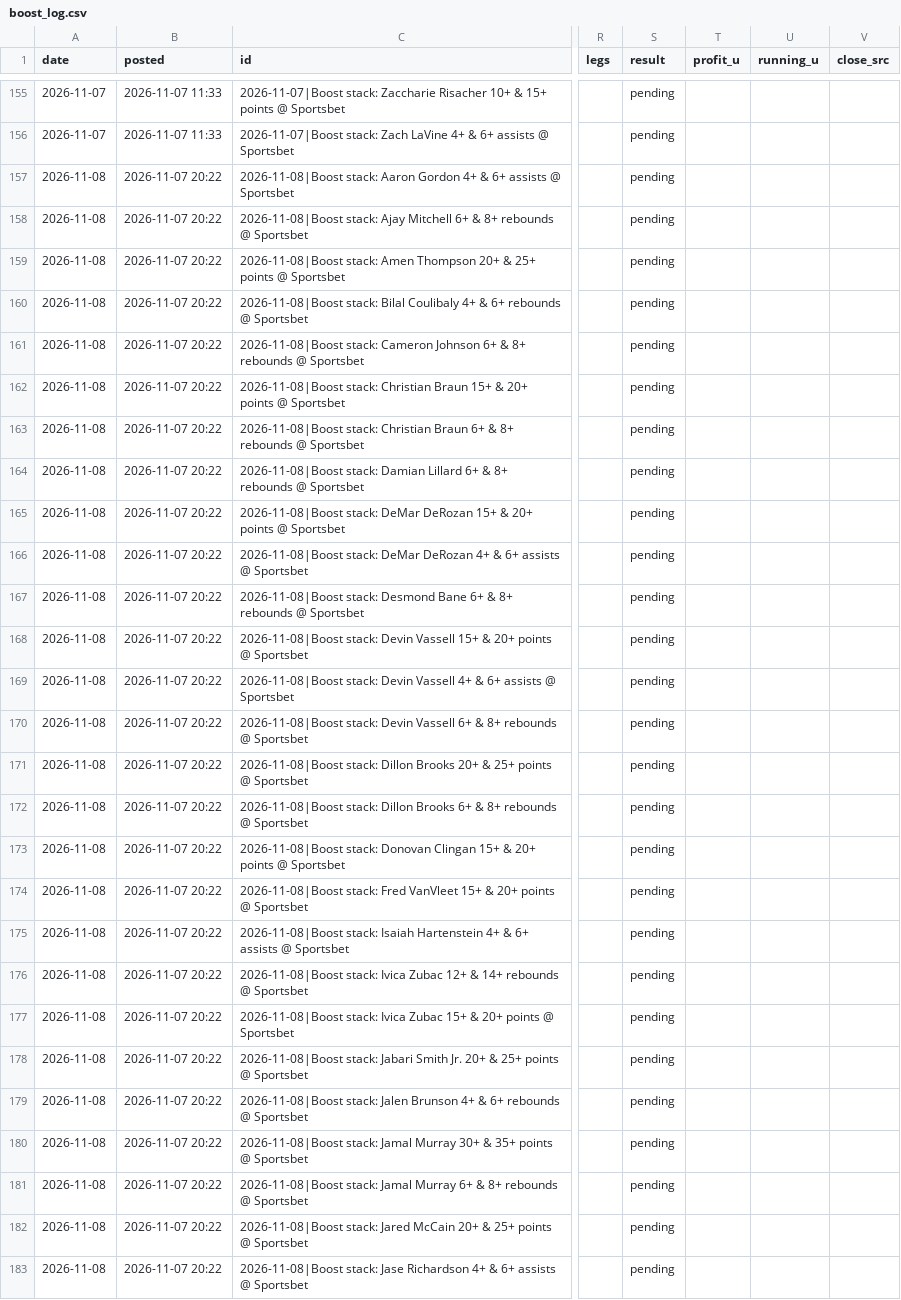
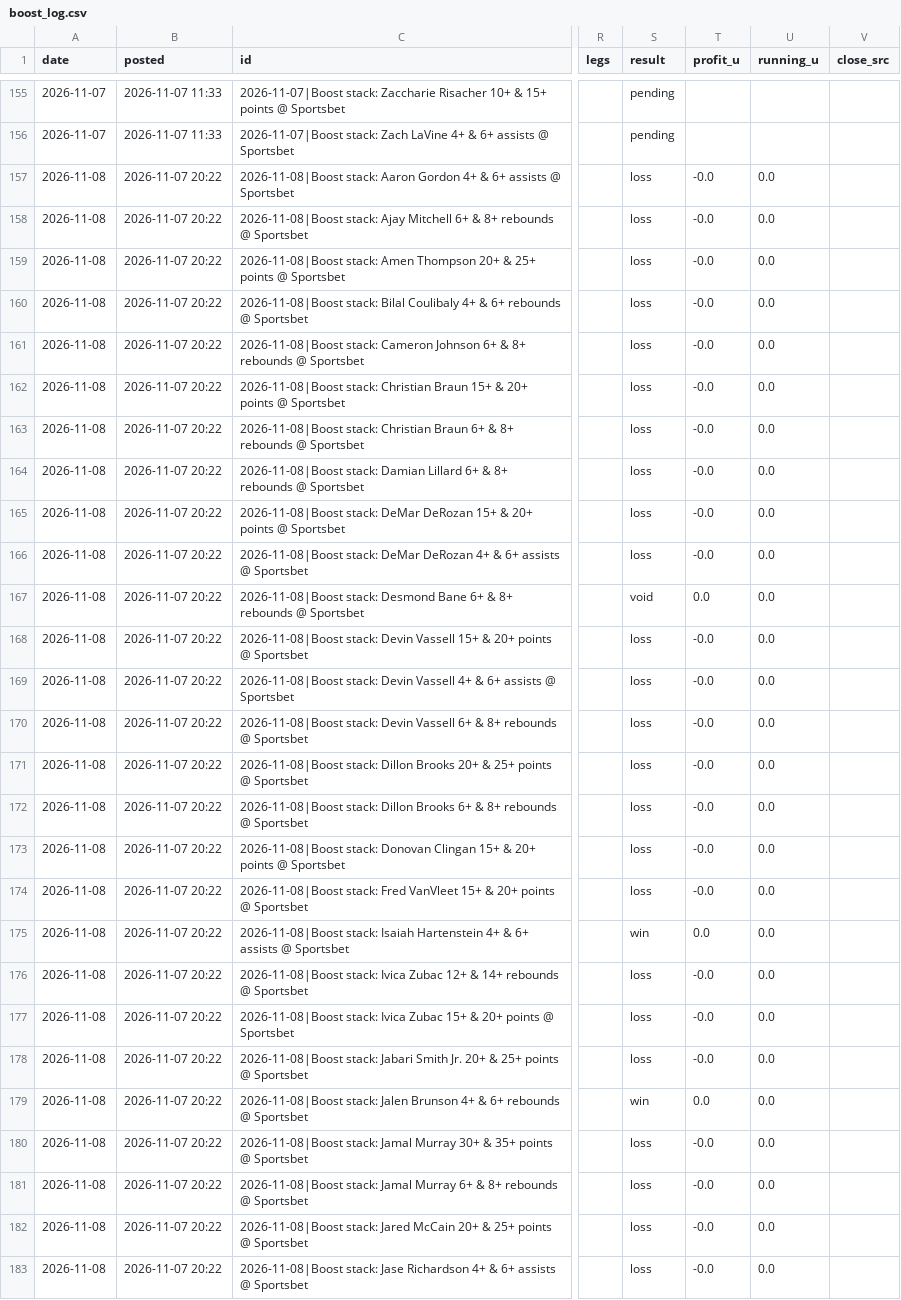
Before and after one commit to andrewkyriacou1993-lang/claudiopunt, a CSV file: research/boost_log.csv, drawn as a sheet; only a part is shown, gaps mark what is left out; the diff covers the shown part only; the diff names each change by its address in the sheet, - before the commit and + after, or states it on an @@ line.

```diff
--- a/research/boost_log.csv
+++ b/research/boost_log.csv
-S157:S166 (result): pending
+S157:S166 (result): loss
-T157:T166 (profit_u): (empty)
+T157:T166 (profit_u): -0.0
-U157:U183 (running_u): (empty)
+U157:U183 (running_u): 0.0
-S167 (result): pending
+S167 (result): void
-T167 (profit_u): (empty)
+T167 (profit_u): 0.0
-S168:S174 (result): pending
+S168:S174 (result): loss
-T168:T174 (profit_u): (empty)
+T168:T174 (profit_u): -0.0
-S175 (result): pending
+S175 (result): win
-T175 (profit_u): (empty)
+T175 (profit_u): 0.0
-S176:S178 (result): pending
+S176:S178 (result): loss
-T176:T178 (profit_u): (empty)
+T176:T178 (profit_u): -0.0
-S179 (result): pending
+S179 (result): win
-T179 (profit_u): (empty)
+T179 (profit_u): 0.0
-S180:S183 (result): pending
+S180:S183 (result): loss
-T180:T183 (profit_u): (empty)
+T180:T183 (profit_u): -0.0
```
Also changed, not shown: 69 edited cells elsewhere in this file, data/bets_next.csv, data/history.csv, 10 other files.
